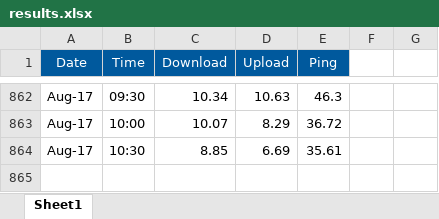
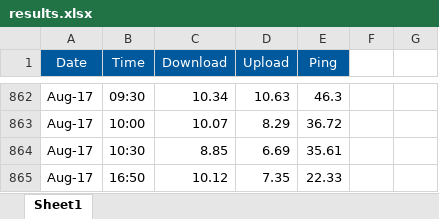
Before and after one commit to liammc28/NSL, an Excel workbook: Results/results.xlsx, sheet Sheet1, drawn as a sheet; only a part is shown, gaps mark what is left out; values as stored, in another font and other column widths than the file's, no borders; conditional formats not drawn; the diff names each change by its address in the sheet, - before the commit and + after, or states it on an @@ line.

Commit message:
Google sheet logger update added

```diff
--- a/Results/results.xlsx (sheet Sheet1)
+++ b/Results/results.xlsx (sheet Sheet1)
+row 865: Aug-17 | 16:50 | 10.12 | 7.35 | 22.33
```
Also changed, not shown: 2 other files.
